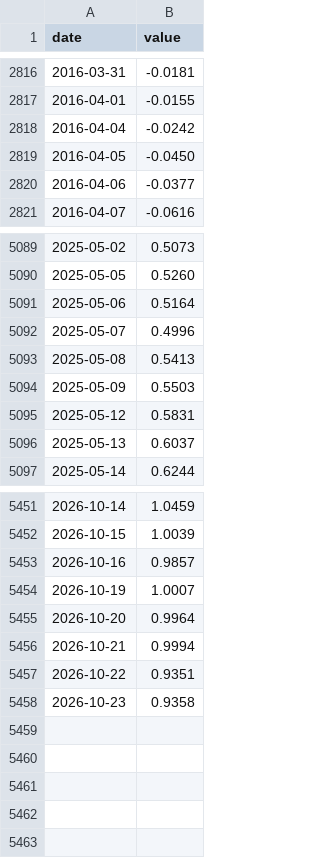
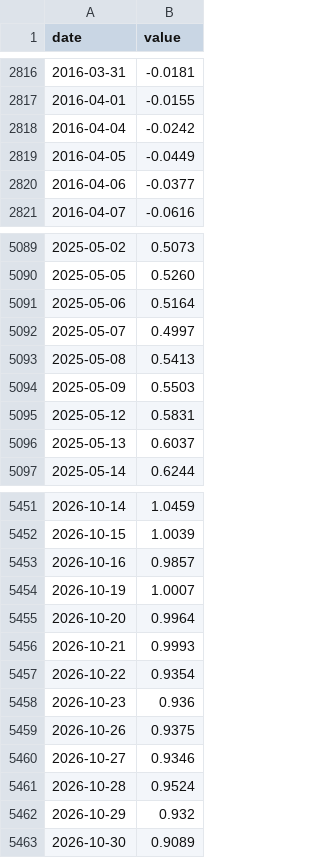
Before and after one commit to mirorichard-boop/credit-monitor, a CSV file: data/liquidity/raw/THREEFYTP10.csv, drawn as a sheet; only a part is shown, gaps mark what is left out.

```diff
--- a/data/liquidity/raw/THREEFYTP10.csv
+++ b/data/liquidity/raw/THREEFYTP10.csv
@@ -2818,3 +2818,3 @@ date,value
 2016-04-04,-0.0242
-2016-04-05,-0.0450
+2016-04-05,-0.0449
 2016-04-06,-0.0377
@@ -5091,3 +5091,3 @@ date,value
 2025-05-06,0.5164
-2025-05-07,0.4996
+2025-05-07,0.4997
 2025-05-08,0.5413
@@ -5455,4 +5455,9 @@ date,value
 2026-10-20,0.9964
-2026-10-21,0.9994
-2026-10-22,0.9351
-2026-10-23,0.9358
+2026-10-21,0.9993
+2026-10-22,0.9354
+2026-10-23,0.936
+2026-10-26,0.9375
+2026-10-27,0.9346
+2026-10-28,0.9524
+2026-10-29,0.932
+2026-10-30,0.9089
```
Also changed, not shown: data/liquidity/raw/CBBTCUSD.csv, data/liquidity/raw/ECBASSETSW.csv, 28 other files.
